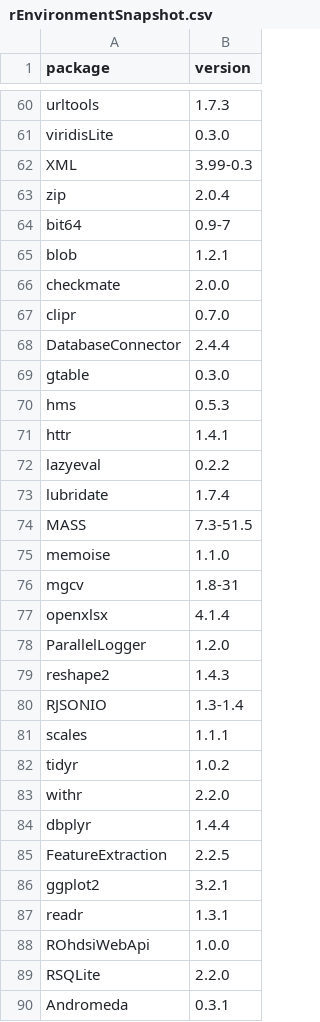
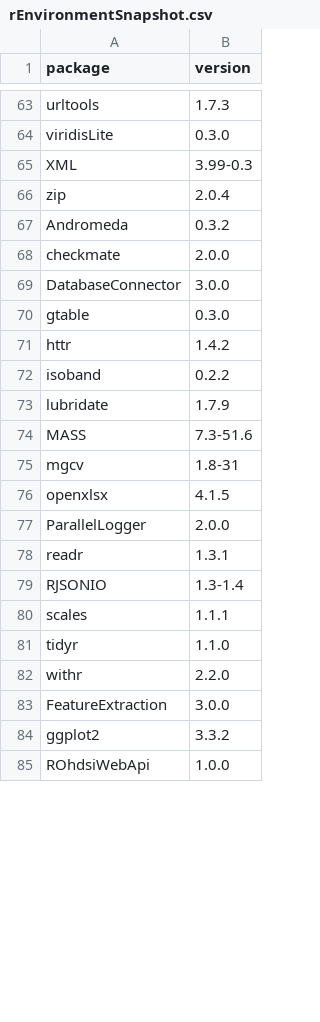
Before and after one commit to anthonysena/SkeletonCharybdis, a CSV file: inst/settings/rEnvironmentSnapshot.csv, drawn as a sheet; only a part is shown, gaps mark what is left out; the diff covers the shown part only.

```diff
--- a/inst/settings/rEnvironmentSnapshot.csv
+++ b/inst/settings/rEnvironmentSnapshot.csv
@@ -63,28 +66,20 @@
 "zip","2.0.4"
-"bit64","0.9-7"
-"blob","1.2.1"
+"Andromeda","0.3.2"
 "checkmate","2.0.0"
-"clipr","0.7.0"
-"DatabaseConnector","2.4.4"
+"DatabaseConnector","3.0.0"
 "gtable","0.3.0"
-"hms","0.5.3"
-"httr","1.4.1"
-"lazyeval","0.2.2"
-"lubridate","1.7.4"
-"MASS","7.3-51.5"
-"memoise","1.1.0"
+"httr","1.4.2"
+"isoband","0.2.2"
+"lubridate","1.7.9"
+"MASS","7.3-51.6"
 "mgcv","1.8-31"
-"openxlsx","4.1.4"
-"ParallelLogger","1.2.0"
-"reshape2","1.4.3"
+"openxlsx","4.1.5"
+"ParallelLogger","2.0.0"
+"readr","1.3.1"
 "RJSONIO","1.3-1.4"
 "scales","1.1.1"
-"tidyr","1.0.2"
+"tidyr","1.1.0"
 "withr","2.2.0"
-"dbplyr","1.4.4"
-"FeatureExtraction","2.2.5"
-"ggplot2","3.2.1"
-"readr","1.3.1"
+"FeatureExtraction","3.0.0"
+"ggplot2","3.3.2"
 "ROhdsiWebApi","1.0.0"
-"RSQLite","2.2.0"
-"Andromeda","0.3.1"
```
Also changed, not shown: 1 added row, 4 removed rows, 9 moved rows and 6 edited cells elsewhere in this file, 2 other files.
